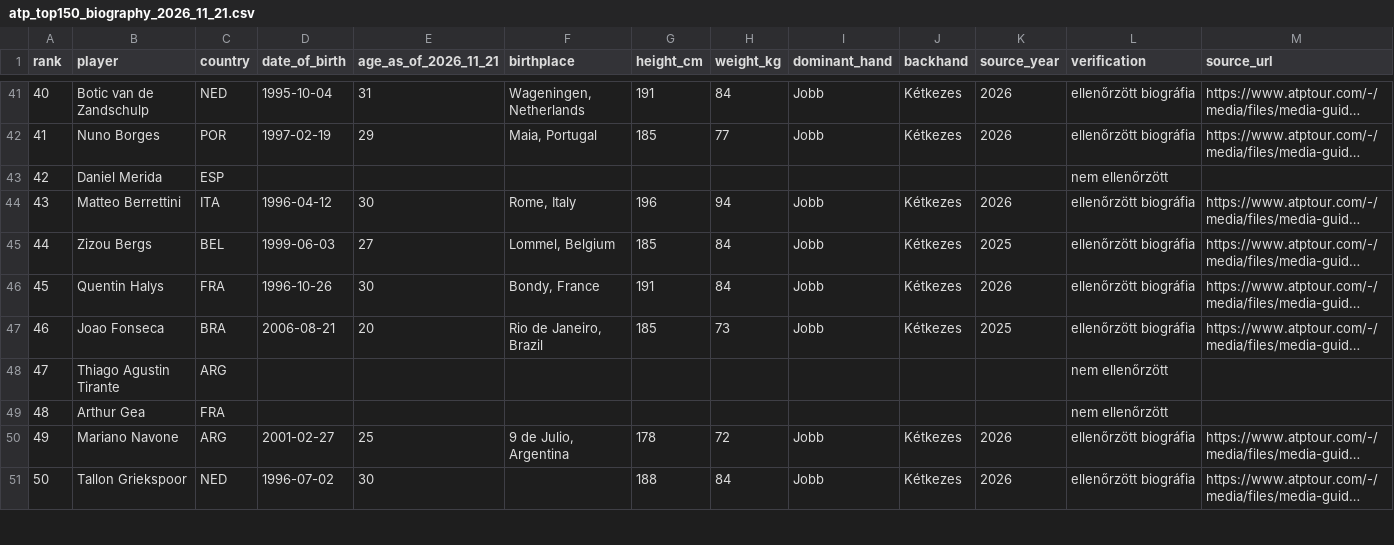
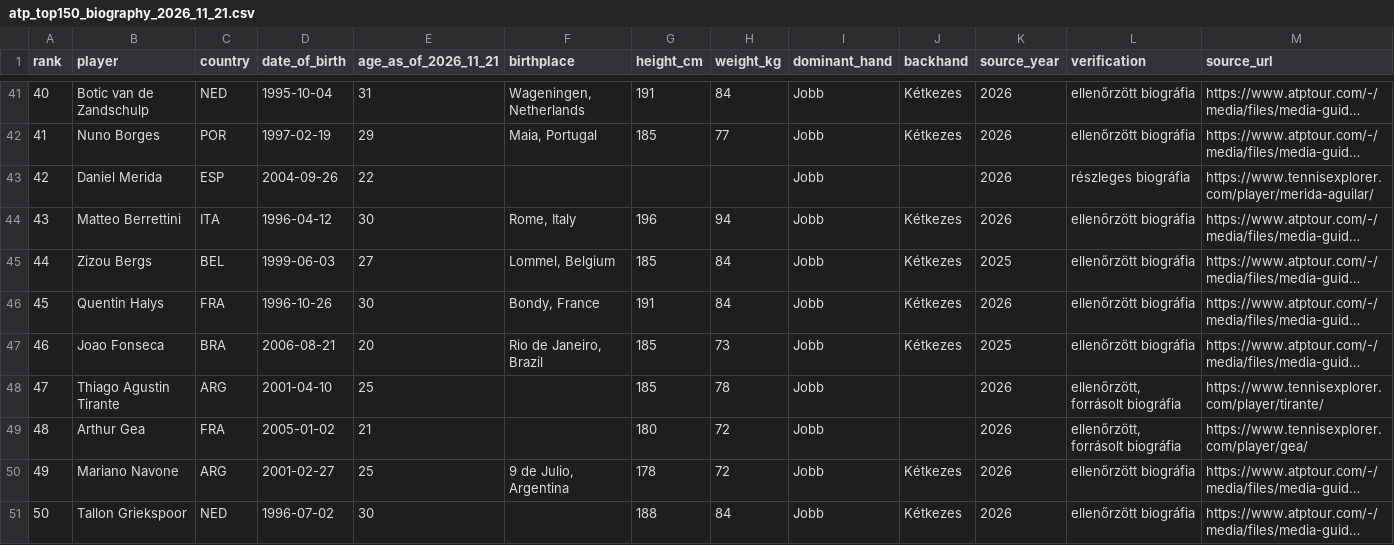
Before and after one commit to TBT8288/tbt-tennis-platform, a CSV file: research/rosters/atp_top150_biography_2026_11_21.csv, drawn as a sheet; only a part is shown, gaps mark what is left out; long unchanged cells end in …; the diff covers the shown part only; the diff names each change by its address in the sheet, - before the commit and + after, or states it on an @@ line.

Commit message:
data: supplement ATP top150 biographical profiles from sourced TennisExplorer records (batch 1)

```diff
--- a/research/rosters/atp_top150_biography_2026_11_21.csv
+++ b/research/rosters/atp_top150_biography_2026_11_21.csv
-D43 (date_of_birth): (empty)
+D43 (date_of_birth): 2004-09-26
-E43 (age_as_of_2026_11_21): (empty)
+E43 (age_as_of_2026_11_21): 22
-I43 (dominant_hand): (empty)
+I43 (dominant_hand): Jobb
-K43 (source_year): (empty)
+K43 (source_year): 2026
-L43 (verification): nem ellenőrzött
+L43 (verification): részleges biográfia
-M43 (source_url): (empty)
+M43 (source_url): https://www.tennisexplorer.com/player/merida-aguilar/
-D48 (date_of_birth): (empty)
+D48 (date_of_birth): 2001-04-10
-E48 (age_as_of_2026_11_21): (empty)
+E48 (age_as_of_2026_11_21): 25
-G48 (height_cm): (empty)
+G48 (height_cm): 185
-H48 (weight_kg): (empty)
+H48 (weight_kg): 78
-I48:I49 (dominant_hand): (empty)
+I48:I49 (dominant_hand): Jobb
-K48:K49 (source_year): (empty)
+K48:K49 (source_year): 2026
-L48:L49 (verification): nem ellenőrzött
+L48:L49 (verification): ellenőrzött, forrásolt biográfia
-M48 (source_url): (empty)
+M48 (source_url): https://www.tennisexplorer.com/player/tirante/
-D49 (date_of_birth): (empty)
+D49 (date_of_birth): 2005-01-02
-E49 (age_as_of_2026_11_21): (empty)
+E49 (age_as_of_2026_11_21): 21
-G49 (height_cm): (empty)
+G49 (height_cm): 180
-H49 (weight_kg): (empty)
+H49 (weight_kg): 72
-M49 (source_url): (empty)
+M49 (source_url): https://www.tennisexplorer.com/player/gea/
```
Also changed, not shown: 42 edited cells elsewhere in this file.
